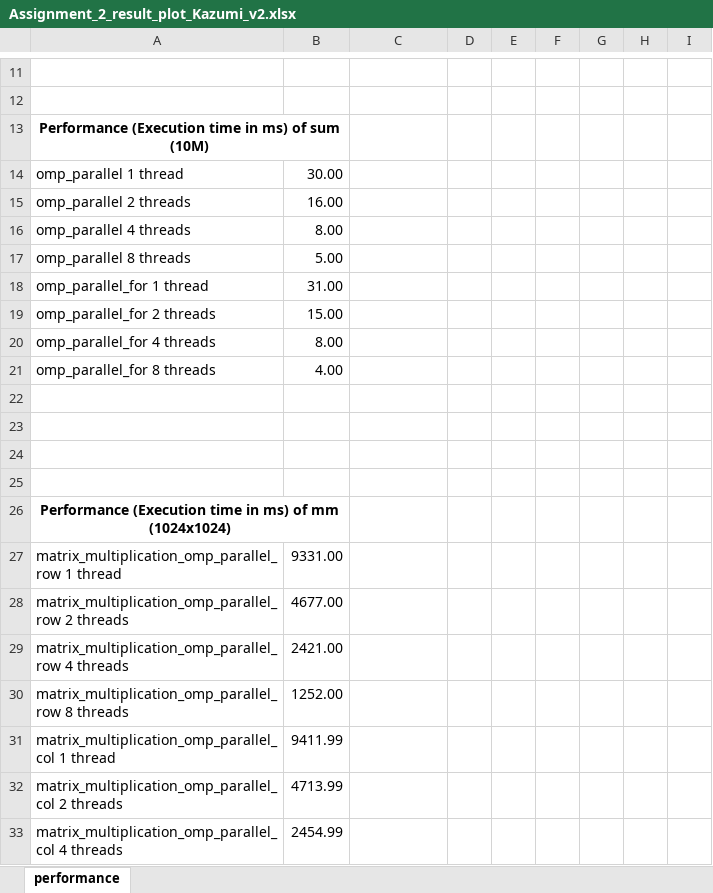
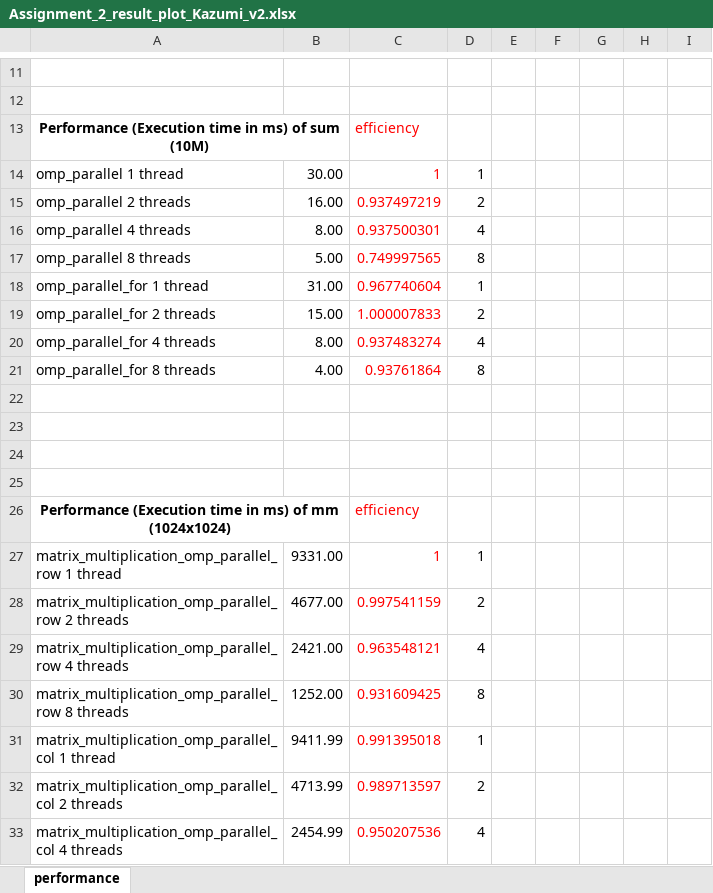
Before and after one commit to kmalhan/cse_436, an Excel workbook: Assignment2/Report/Assignment_2_result_plot_Kazumi_v2.xlsx, sheet performance, drawn as a sheet; only a part is shown, gaps mark what is left out; values as stored, in another font and other column widths than the file's, no borders; charts and pictures not drawn; the diff covers the shown part only; the diff names each change by its address in the sheet, - before the commit and + after, or states it on an @@ line.

Commit message:
working on assignment2 report.

```diff
--- a/Assignment2/Report/Assignment_2_result_plot_Kazumi_v2.xlsx (sheet performance)
+++ b/Assignment2/Report/Assignment_2_result_plot_Kazumi_v2.xlsx (sheet performance)
-C13: (empty)
+C13: efficiency
-C14: (empty)
+C14: 1
-D14: (empty)
+D14: 1
-C15: (empty)
+C15: 0.937497219
-D15: (empty)
+D15: 2
-C16: (empty)
+C16: 0.937500301
-D16: (empty)
+D16: 4
-C17: (empty)
+C17: 0.749997565
-D17: (empty)
+D17: 8
-C18: (empty)
+C18: 0.967740604
-D18: (empty)
+D18: 1
-C19: (empty)
+C19: 1.000007833
-D19: (empty)
+D19: 2
-C20: (empty)
+C20: 0.937483274
-D20: (empty)
+D20: 4
-C21: (empty)
+C21: 0.93761864
-D21: (empty)
+D21: 8
-C26: (empty)
+C26: efficiency
-C27: (empty)
+C27: 1
-D27: (empty)
+D27: 1
-C28: (empty)
+C28: 0.997541159
-D28: (empty)
+D28: 2
-C29: (empty)
+C29: 0.963548121
-D29: (empty)
+D29: 4
-C30: (empty)
+C30: 0.931609425
-D30: (empty)
+D30: 8
-C31: (empty)
+C31: 0.991395018
-D31: (empty)
+D31: 1
-C32: (empty)
+C32: 0.989713597
-D32: (empty)
+D32: 2
-C33: (empty)
+C33: 0.950207536
-D33: (empty)
+D33: 4
```
Also changed, not shown: 34 edited cells elsewhere in this sheet, charts or pictures, 1 other file.
